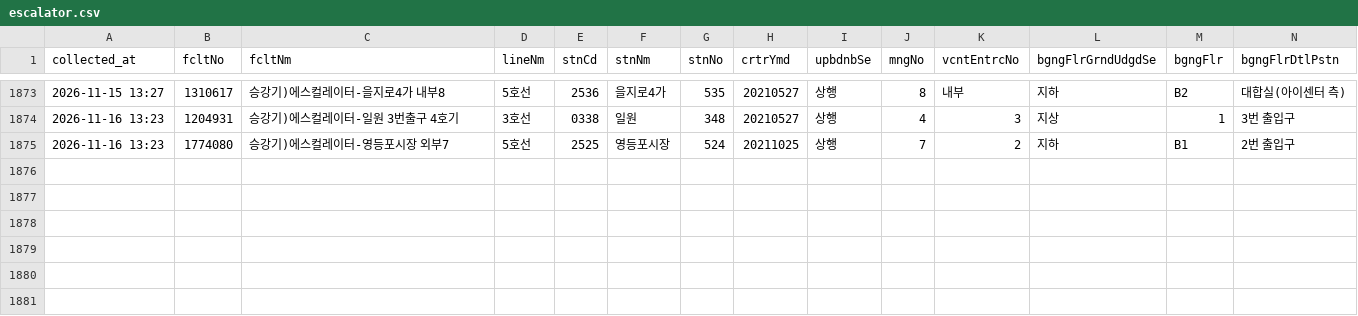
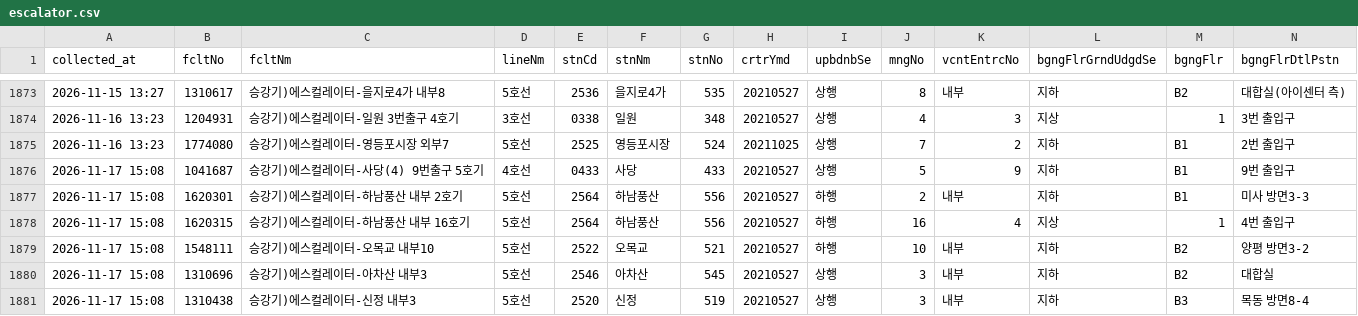
Before and after one commit to SeoyeonKoh/ieum-mobility-support, a CSV file: data/escalator.csv, drawn as a sheet; only a part is shown, gaps mark what is left out; rows hold the shown columns only; the diff names each change by its address in the sheet, - before the commit and + after, or states it on an @@ line.

```diff
--- a/data/escalator.csv
+++ b/data/escalator.csv
+row 1876: 2026-11-17 15:08 | 1041687 | 승강기)에스컬레이터-사당(4) 9번출구 5호기 | 4호선 | 0433 | 사당 | 433 | 20210527 | 상행 | 5 | 9 | 지하 | B1 | 9번 출입구
+row 1877: 2026-11-17 15:08 | 1620301 | 승강기)에스컬레이터-하남풍산 내부 2호기 | 5호선 | 2564 | 하남풍산 | 556 | 20210527 | 하행 | 2 | 내부 | 지하 | B1 | 미사 방면3-3
+row 1878: 2026-11-17 15:08 | 1620315 | 승강기)에스컬레이터-하남풍산 내부 16호기 | 5호선 | 2564 | 하남풍산 | 556 | 20210527 | 하행 | 16 | 4 | 지상 | 1 | 4번 출입구
+row 1879: 2026-11-17 15:08 | 1548111 | 승강기)에스컬레이터-오목교 내부10 | 5호선 | 2522 | 오목교 | 521 | 20210527 | 하행 | 10 | 내부 | 지하 | B2 | 양평 방면3-2
+row 1880: 2026-11-17 15:08 | 1310696 | 승강기)에스컬레이터-아차산 내부3 | 5호선 | 2546 | 아차산 | 545 | 20210527 | 상행 | 3 | 내부 | 지하 | B2 | 대합실
+row 1881: 2026-11-17 15:08 | 1310438 | 승강기)에스컬레이터-신정 내부3 | 5호선 | 2520 | 신정 | 519 | 20210527 | 상행 | 3 | 내부 | 지하 | B3 | 목동 방면8-4
```
Also changed, not shown: data/elevator_status.csv, 1 other file.
